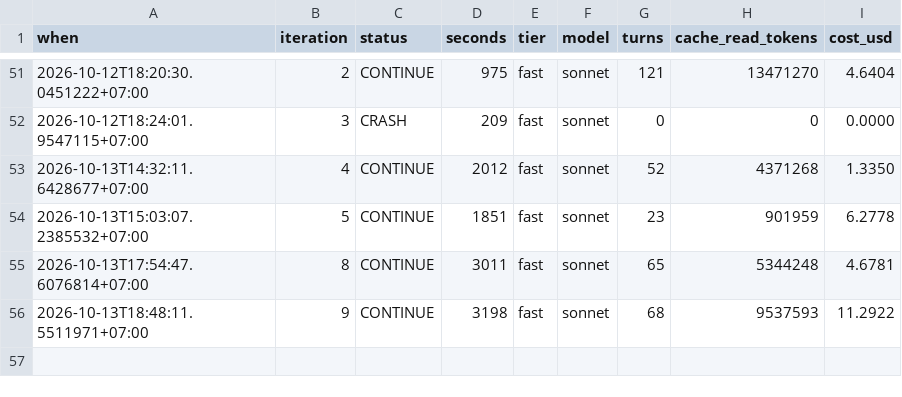
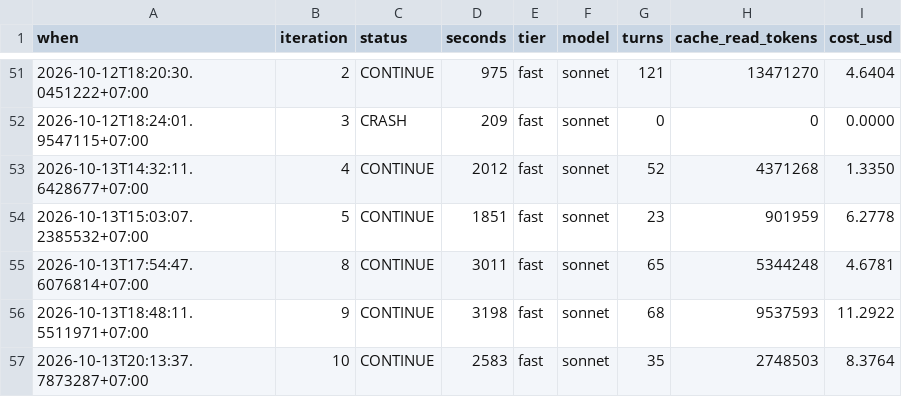
Before and after one commit to Phong-Kaster/Kanso, a TSV file: .harness/TELEMETRY.tsv, drawn as a sheet; only a part is shown, gaps mark what is left out.

```diff
--- a/.harness/TELEMETRY.tsv
+++ b/.harness/TELEMETRY.tsv
@@ -56 +56,2 @@ when	iteration	status	seconds	tier	model	turns	cache_read_tokens	cost_usd
 2026-10-13T18:48:11.5511971+07:00	9	CONTINUE	3198	fast	sonnet	68	9537593	11.2922
+2026-10-13T20:13:37.7873287+07:00	10	CONTINUE	2583	fast	sonnet	35	2748503	8.3764
```
Also changed, not shown: 27 other files.
